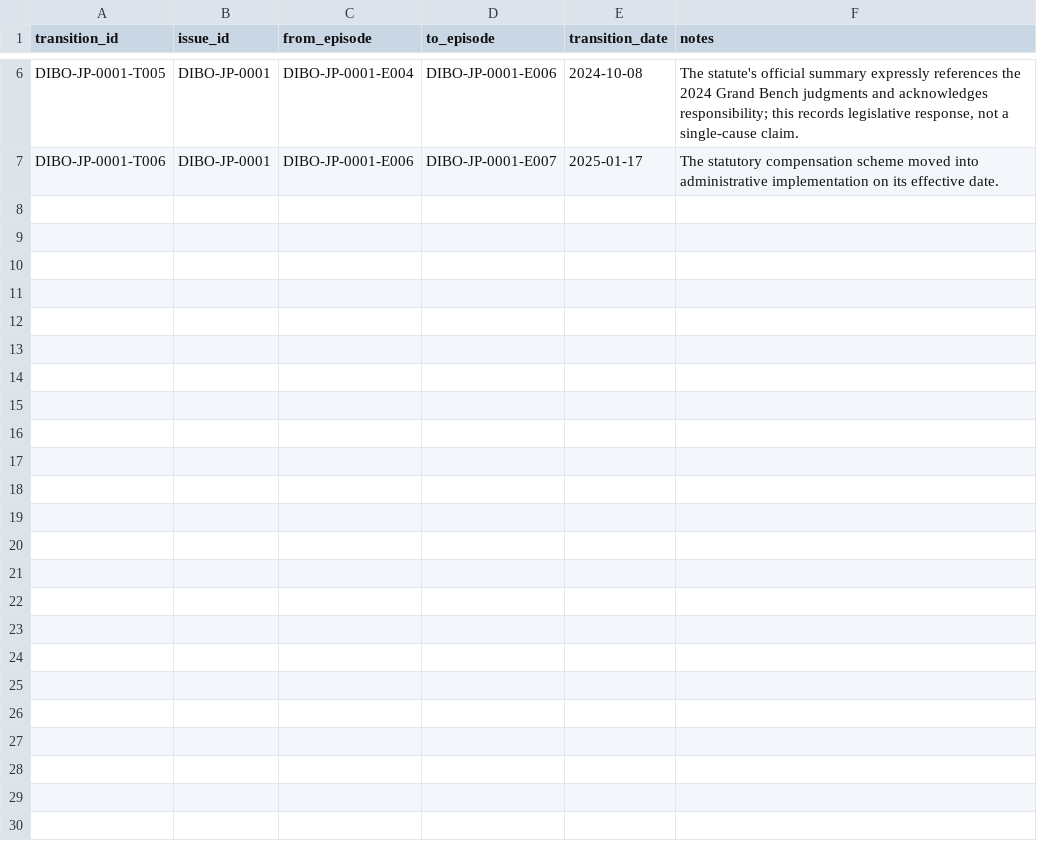
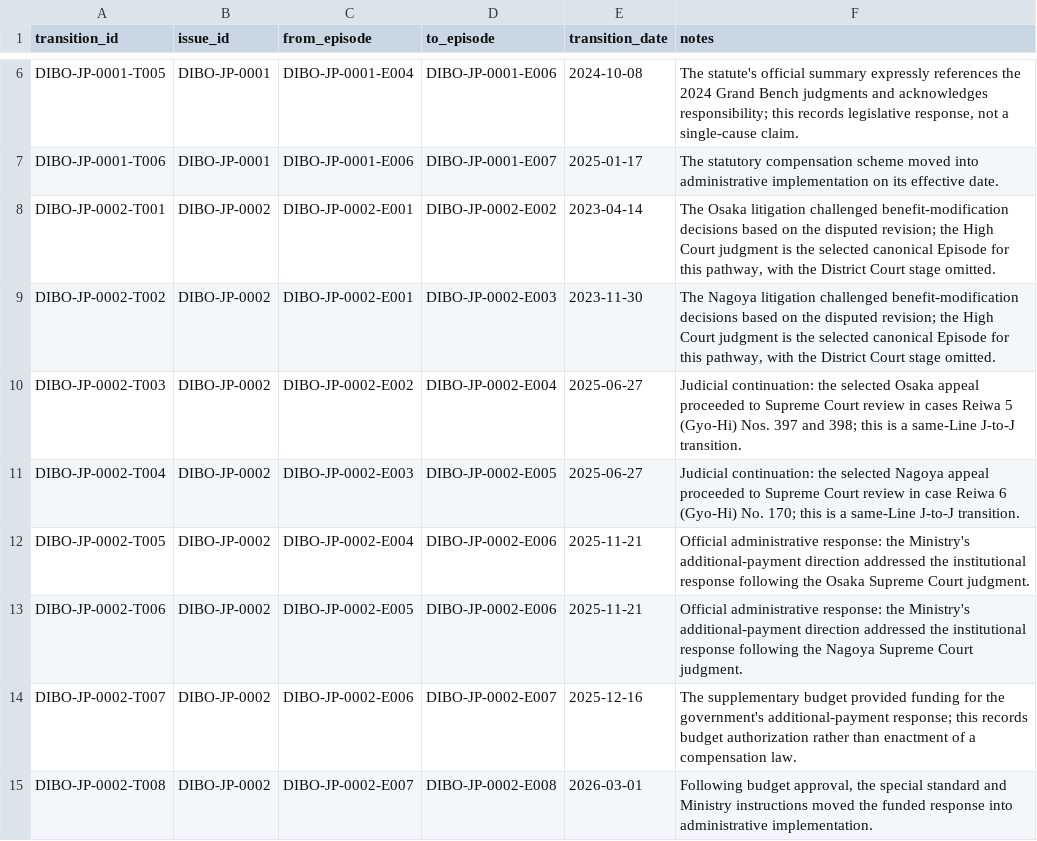
Before and after one commit to dibo-research/dibo, a CSV file: data/transitions.csv, drawn as a sheet; only a part is shown, gaps mark what is left out; the diff names each change by its address in the sheet, - before the commit and + after, or states it on an @@ line.

```diff
--- a/data/transitions.csv
+++ b/data/transitions.csv
+row 8: DIBO-JP-0002-T001 | DIBO-JP-0002 | DIBO-JP-0002-E001 | DIBO-JP-0002-E002 | 2023-04-14 | The Osaka litigation challenged benefit-modification decisions based on the disputed revision; the High Court judgment is the selected canonical Episode for this pathway, with the District Court stage omitted.
+row 9: DIBO-JP-0002-T002 | DIBO-JP-0002 | DIBO-JP-0002-E001 | DIBO-JP-0002-E003 | 2023-11-30 | The Nagoya litigation challenged benefit-modification decisions based on the disputed revision; the High Court judgment is the selected canonical Episode for this pathway, with the District Court stage omitted.
+row 10: DIBO-JP-0002-T003 | DIBO-JP-0002 | DIBO-JP-0002-E002 | DIBO-JP-0002-E004 | 2025-06-27 | Judicial continuation: the selected Osaka appeal proceeded to Supreme Court review in cases Reiwa 5 (Gyo-Hi) Nos. 397 and 398; this is a same-Line J-to-J transition.
+row 11: DIBO-JP-0002-T004 | DIBO-JP-0002 | DIBO-JP-0002-E003 | DIBO-JP-0002-E005 | 2025-06-27 | Judicial continuation: the selected Nagoya appeal proceeded to Supreme Court review in case Reiwa 6 (Gyo-Hi) No. 170; this is a same-Line J-to-J transition.
+row 12: DIBO-JP-0002-T005 | DIBO-JP-0002 | DIBO-JP-0002-E004 | DIBO-JP-0002-E006 | 2025-11-21 | Official administrative response: the Ministry's additional-payment direction addressed the institutional response following the Osaka Supreme Court judgment.
+row 13: DIBO-JP-0002-T006 | DIBO-JP-0002 | DIBO-JP-0002-E005 | DIBO-JP-0002-E006 | 2025-11-21 | Official administrative response: the Ministry's additional-payment direction addressed the institutional response following the Nagoya Supreme Court judgment.
+row 14: DIBO-JP-0002-T007 | DIBO-JP-0002 | DIBO-JP-0002-E006 | DIBO-JP-0002-E007 | 2025-12-16 | The supplementary budget provided funding for the government's additional-payment response; this records budget authorization rather than enactment of a compensation law.
+row 15: DIBO-JP-0002-T008 | DIBO-JP-0002 | DIBO-JP-0002-E007 | DIBO-JP-0002-E008 | 2026-03-01 | Following budget approval, the special standard and Ministry instructions moved the funded response into administrative implementation.
```
Also changed, not shown: data/episodes.csv, data/issues.csv, 1 other file.
